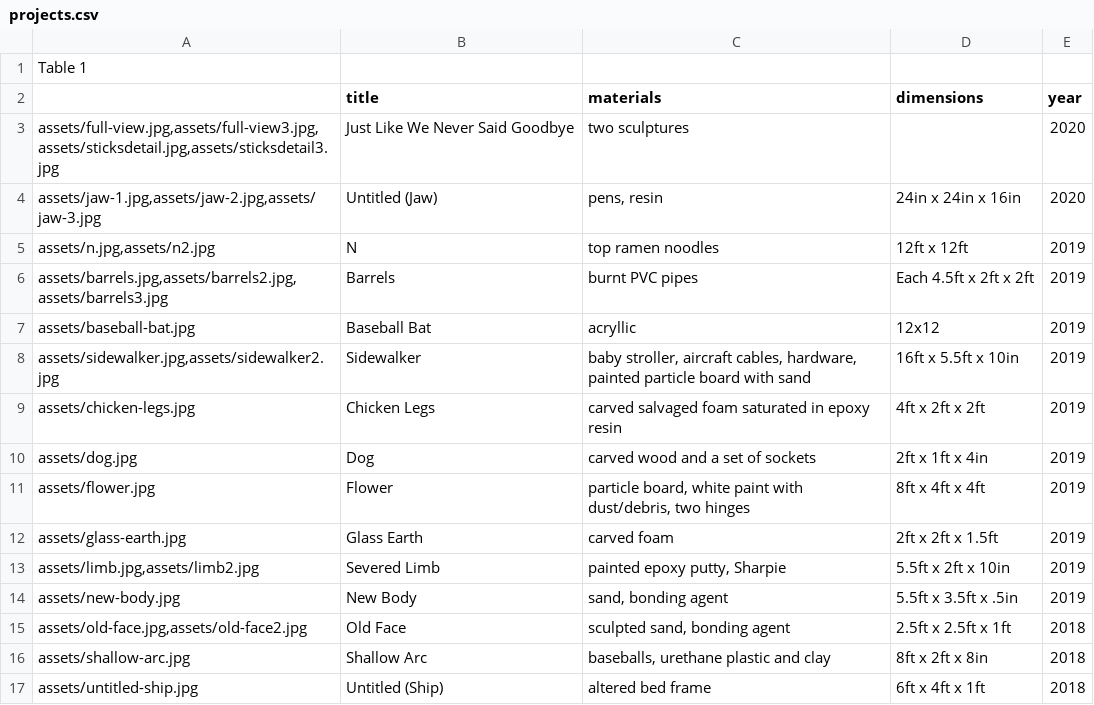
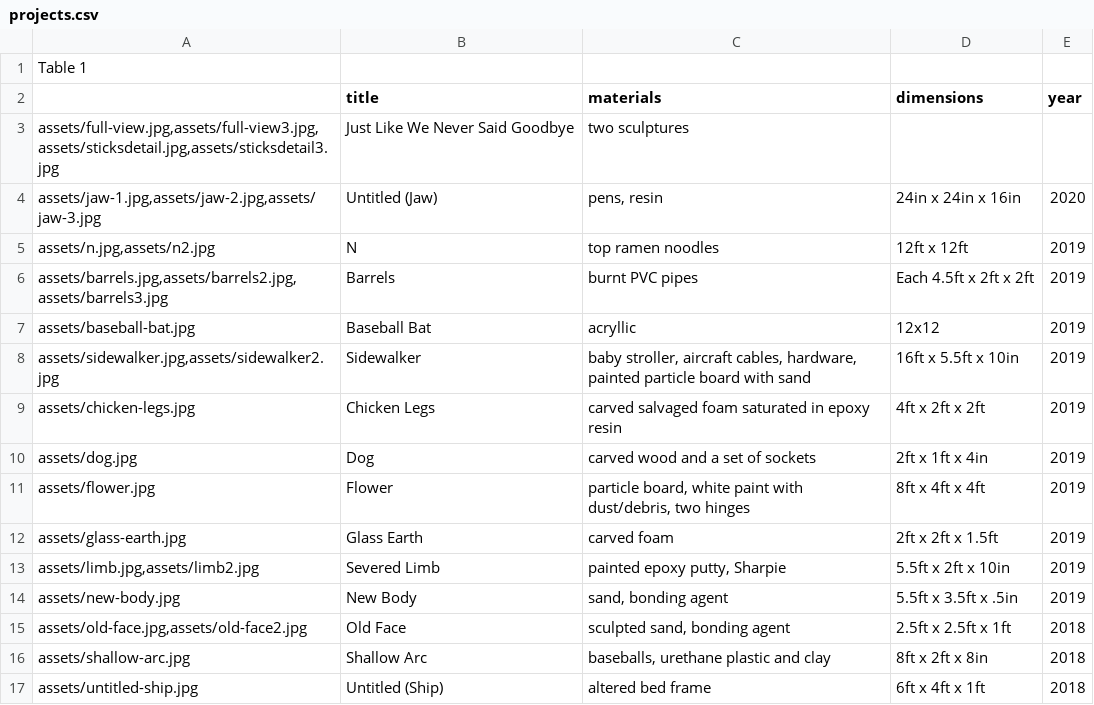
Before and after one commit to nickgsheeran/dylan-ahern, a CSV file: site-data/projects.csv, drawn as a sheet.

Commit message:
Update projects.csv

```diff
--- a/site-data/projects.csv
+++ b/site-data/projects.csv
@@ -2,3 +2,3 @@ Table 1
 ,title,materials,dimensions,year
-"assets/full-view.jpg,assets/full-view3.jpg,assets/sticksdetail.jpg,assets/sticksdetail3.jpg",Just Like We Never Said Goodbye,two sculptures,,2020
+"assets/full-view.jpg,assets/full-view3.jpg,assets/sticksdetail.jpg,assets/sticksdetail3.jpg",Just Like We Never Said Goodbye,two sculptures,
 "assets/jaw-1.jpg,assets/jaw-2.jpg,assets/jaw-3.jpg",Untitled (Jaw),"pens, resin",24in x 24in x 16in,2020
```
